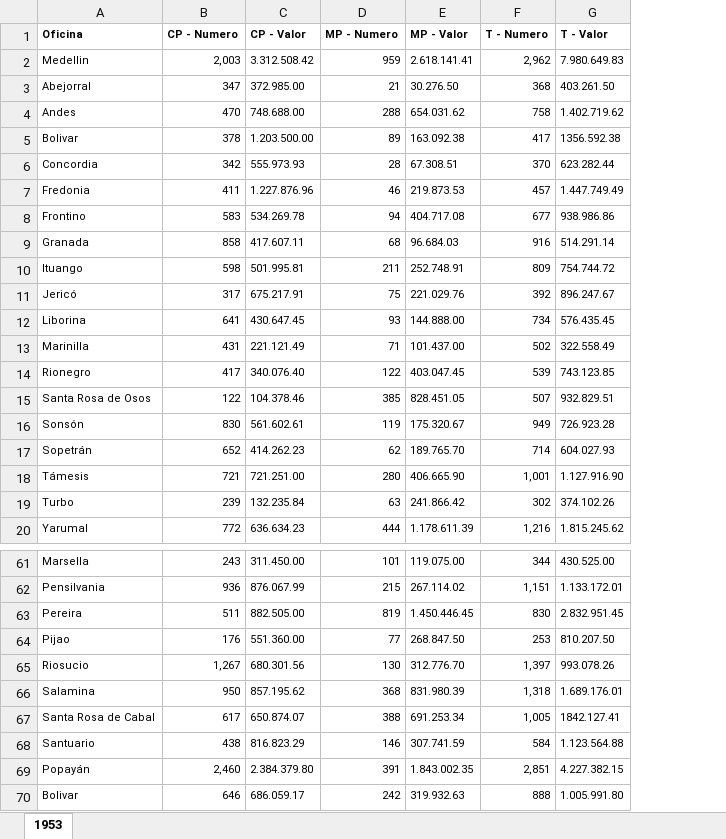
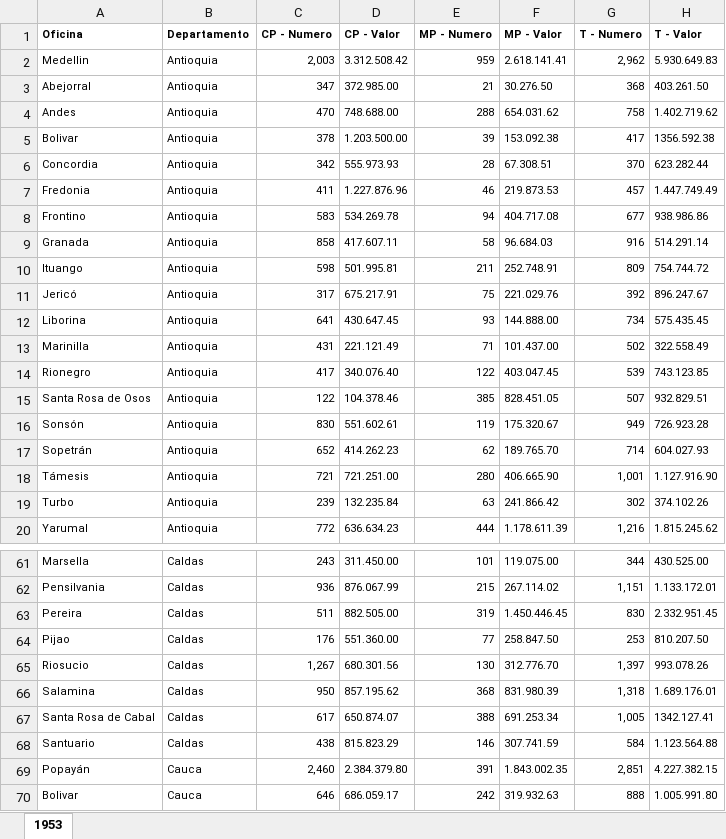
Before and after one commit to jl-tavera/CajaCreditoAgrario, an Excel workbook: input/DANE/1953.xlsx, sheet 1953, drawn as a sheet; only a part is shown, gaps mark what is left out; values as stored, in another font and other column widths than the file's, no borders; addresses are those after the commit; the diff covers the shown part only; the diff names each change by its address in the sheet, - before the commit and + after, or states it on an @@ line.

```diff
--- a/input/DANE/1953.xlsx (sheet 1953)
+++ b/input/DANE/1953.xlsx (sheet 1953)
+column B (Departamento), rows 2-20: all Antioquia; rows 61-70: Caldas | Caldas | Caldas | Caldas | Caldas | Caldas | Caldas | Caldas | Cauca | Cauca
-H2 (T - Valor): 7.980.649.83
+H2 (T - Valor): 5.930.649.83
-E5 (MP - Numero): 89
+E5 (MP - Numero): 39
-F5 (MP - Valor): 163.092.38
+F5 (MP - Valor): 153.092.38
-E9 (MP - Numero): 68
+E9 (MP - Numero): 58
-H12 (T - Valor): 576.435.45
+H12 (T - Valor): 575.435.45
-D16 (CP - Valor): 561.602.61
+D16 (CP - Valor): 551.602.61
-E63 (MP - Numero): 819
+E63 (MP - Numero): 319
-H63 (T - Valor): 2.832.951.45
+H63 (T - Valor): 2.332.951.45
-F64 (MP - Valor): 268.847.50
+F64 (MP - Valor): 258.847.50
-H67 (T - Valor): 1842.127.41
+H67 (T - Valor): 1342.127.41
-D68 (CP - Valor): 816.823.29
+D68 (CP - Valor): 815.823.29
```
Also changed, not shown: 22 edited cells elsewhere in this sheet, 5 other files.
